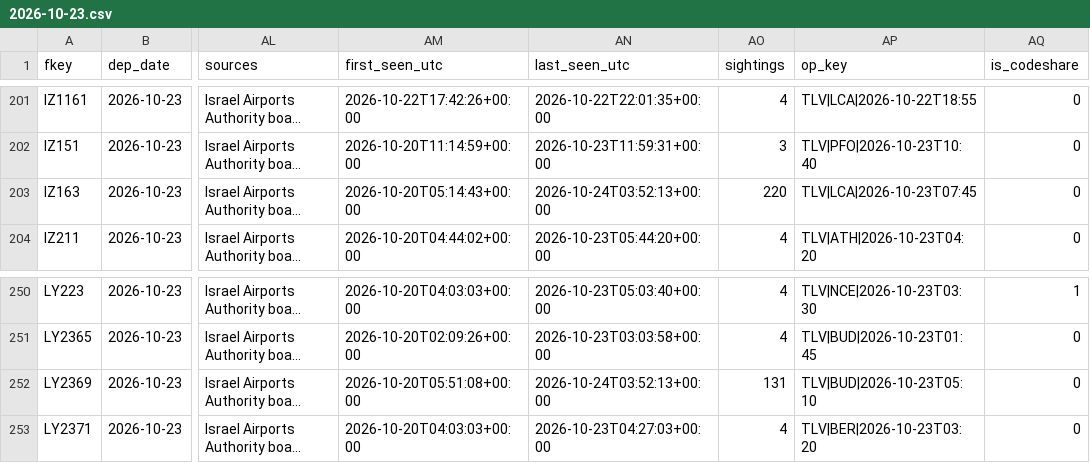
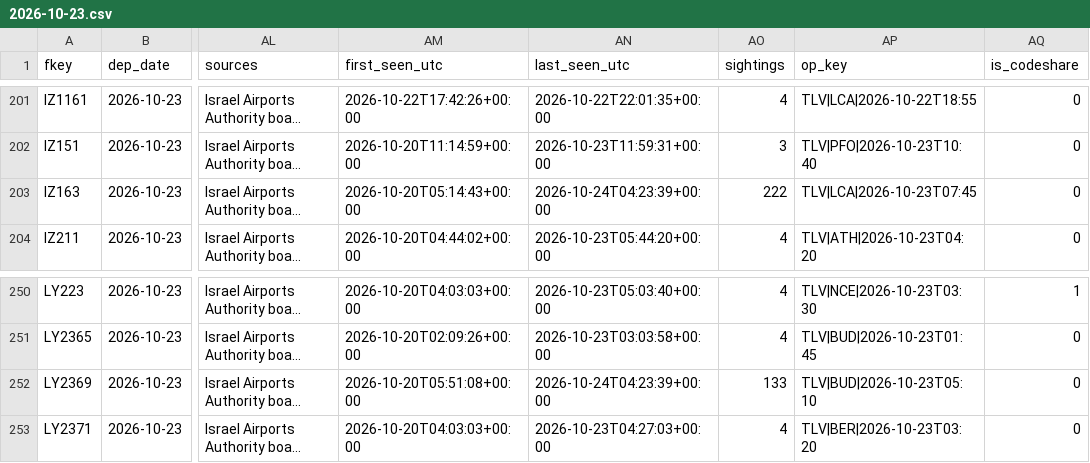
Before and after one commit to mrbugimposter3-ship-it/haramain-flights-live, a CSV file: data/flights/2026-10-23.csv, drawn as a sheet; only a part is shown, gaps mark what is left out; long unchanged cells end in …; the diff names each change by its address in the sheet, - before the commit and + after, or states it on an @@ line.

```diff
--- a/data/flights/2026-10-23.csv
+++ b/data/flights/2026-10-23.csv
-AN203 (last_seen_utc): 2026-10-24T03:52:13+00:00
+AN203 (last_seen_utc): 2026-10-24T04:23:39+00:00
-AO203 (sightings): 220
+AO203 (sightings): 222
-AN252 (last_seen_utc): 2026-10-24T03:52:13+00:00
+AN252 (last_seen_utc): 2026-10-24T04:23:39+00:00
-AO252 (sightings): 131
+AO252 (sightings): 133
```
Also changed, not shown: data/flights/2026-10-24.csv, data/flights/2026-10-25.csv, 46 other files.
